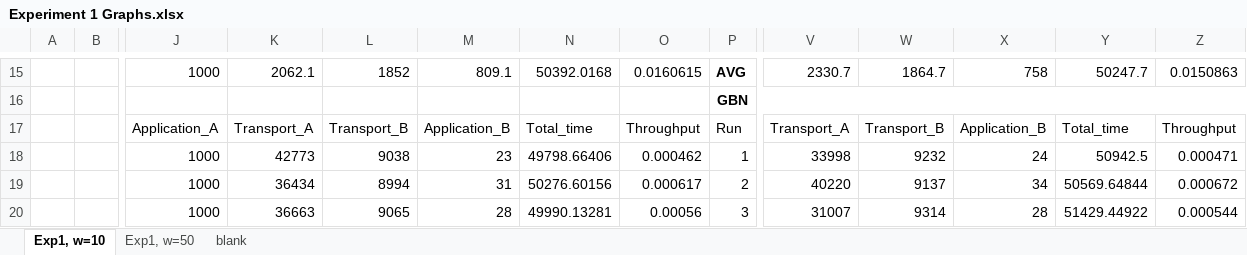
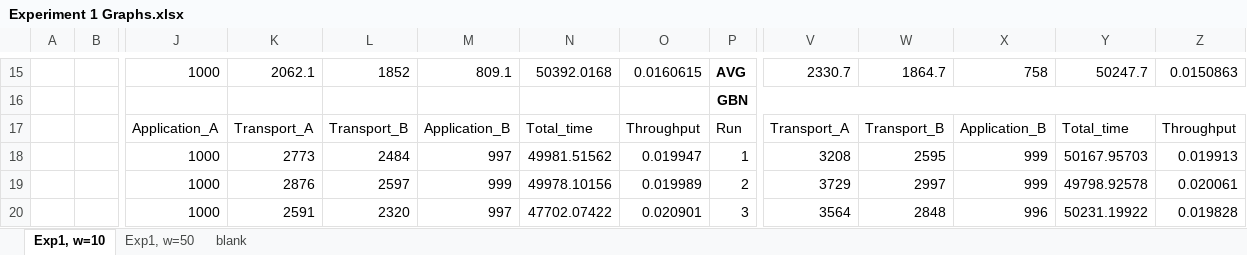
Before and after one commit to bobmshannon/ReliableTransportProtocols, an Excel workbook: scripts/Experiment 1 Results/Experiment 1 Graphs.xlsx, sheet Exp1, w=10, drawn as a sheet; only a part is shown, gaps mark what is left out; values as stored, in another font and other column widths than the file's, no borders; the diff covers the shown part only; the diff names each change by its address in the sheet, - before the commit and + after, or states it on an @@ line.

```diff
--- a/scripts/Experiment 1 Results/Experiment 1 Graphs.xlsx (sheet Exp1, w=10)
+++ b/scripts/Experiment 1 Results/Experiment 1 Graphs.xlsx (sheet Exp1, w=10)
-K18: 42773
+K18: 2773
-L18: 9038
+L18: 2484
-M18: 23
+M18: 997
-N18: 49798.66406
+N18: 49981.51562
-O18: 0.000462
+O18: 0.019947
-V18: 33998
+V18: 3208
-W18: 9232
+W18: 2595
-X18: 24
+X18: 999
-Y18: 50942.5
+Y18: 50167.95703
-Z18: 0.000471
+Z18: 0.019913
-K19: 36434
+K19: 2876
-L19: 8994
+L19: 2597
-M19: 31
+M19: 999
-N19: 50276.60156
+N19: 49978.10156
-O19: 0.000617
+O19: 0.019989
-V19: 40220
+V19: 3729
-W19: 9137
+W19: 2997
-X19: 34
+X19: 999
-Y19: 50569.64844
+Y19: 49798.92578
-Z19: 0.000672
+Z19: 0.020061
-K20: 36663
+K20: 2591
-L20: 9065
+L20: 2320
-M20: 28
+M20: 997
-N20: 49990.13281
+N20: 47702.07422
-O20: 0.00056
+O20: 0.020901
-V20: 31007
+V20: 3564
-W20: 9314
+W20: 2848
-X20: 28
+X20: 996
-Y20: 51429.44922
+Y20: 50231.19922
-Z20: 0.000544
+Z20: 0.019828
```
Also changed, not shown: 4 added rows, 4 removed rows and 423 edited cells elsewhere in this sheet, 1 other file.
